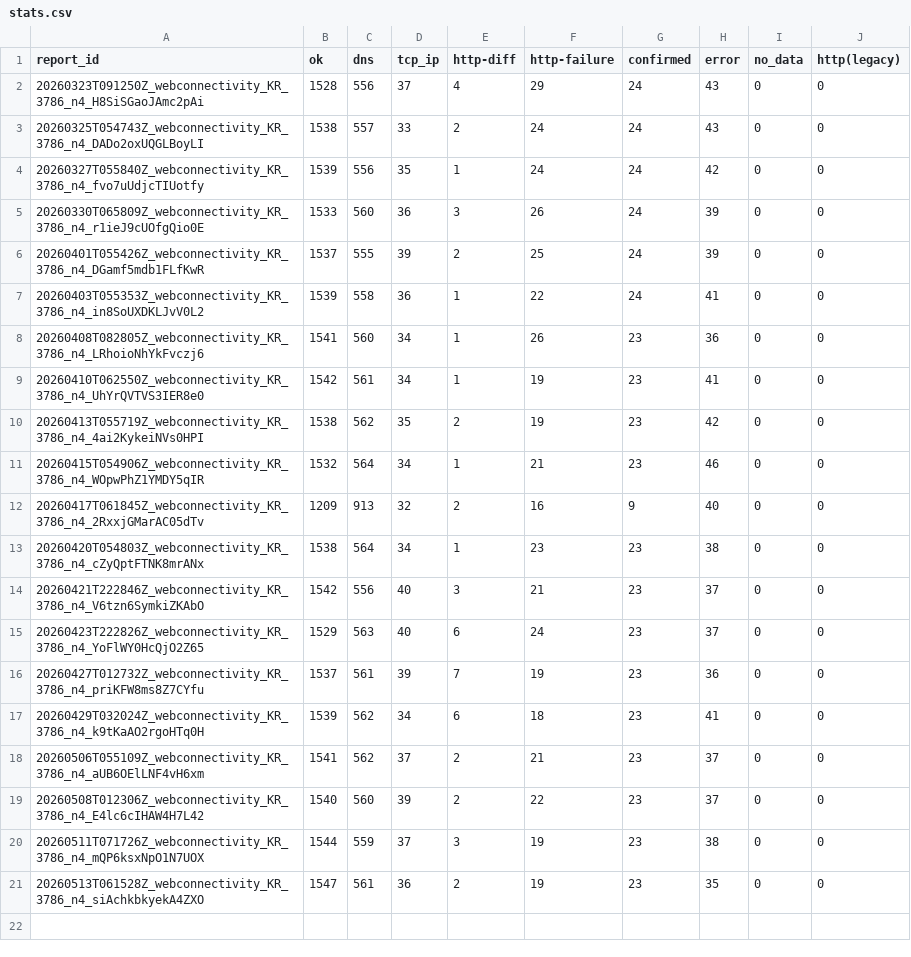
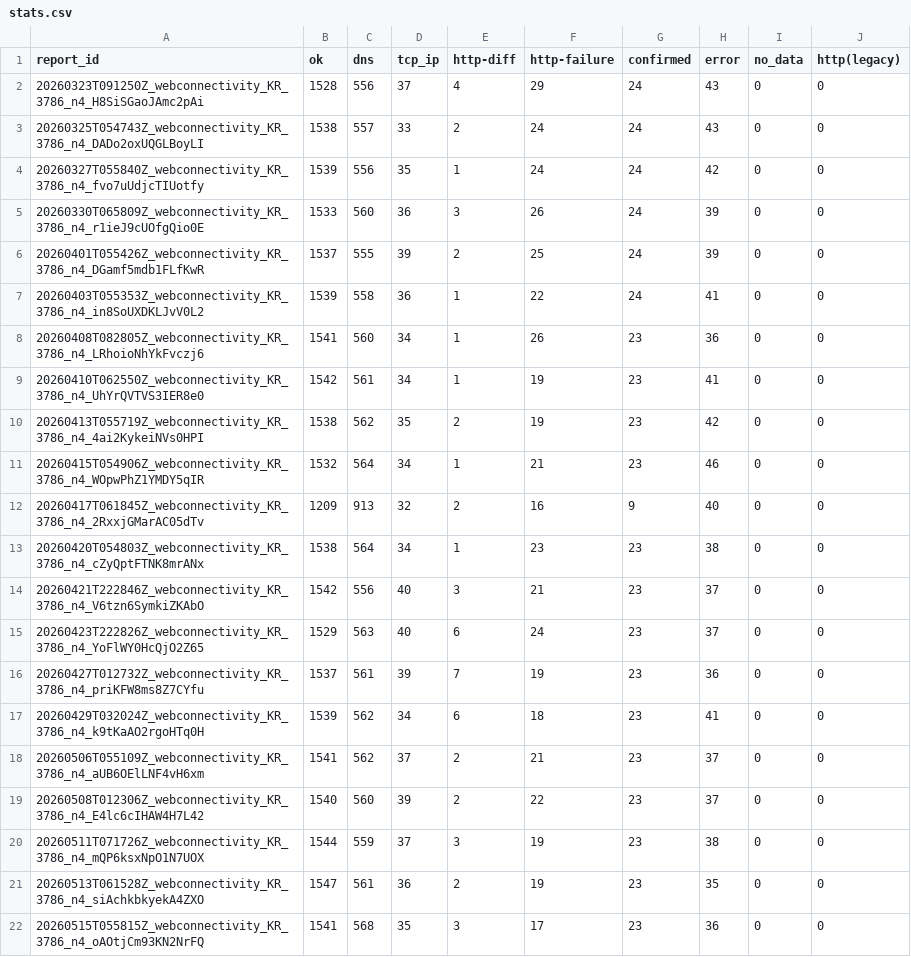
Before and after one commit to SandandGlass0419/sjh-ooni-results, a CSV file: Managed/stats.csv, drawn as a sheet.

Commit message:
stats.csv ~05.15

```diff
--- a/Managed/stats.csv
+++ b/Managed/stats.csv
@@ -21 +21,2 @@ report_id, ok, dns, tcp_ip, http-diff, http-failure, confirmed, error, no_data,
 20260513T061528Z_webconnectivity_KR_3786_n4_siAchkbkyekA4ZXO,1547,561,36,2,19,23,35,0,0
+20260515T055815Z_webconnectivity_KR_3786_n4_oAOtjCm93KN2NrFQ,1541,568,35,3,17,23,36,0,0
```
